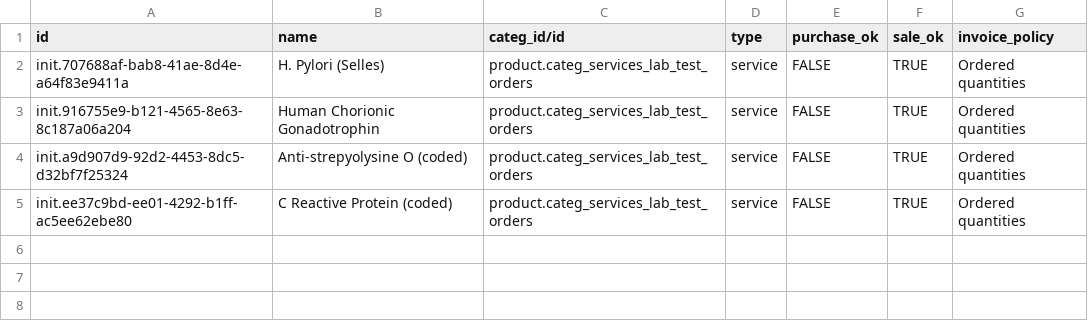
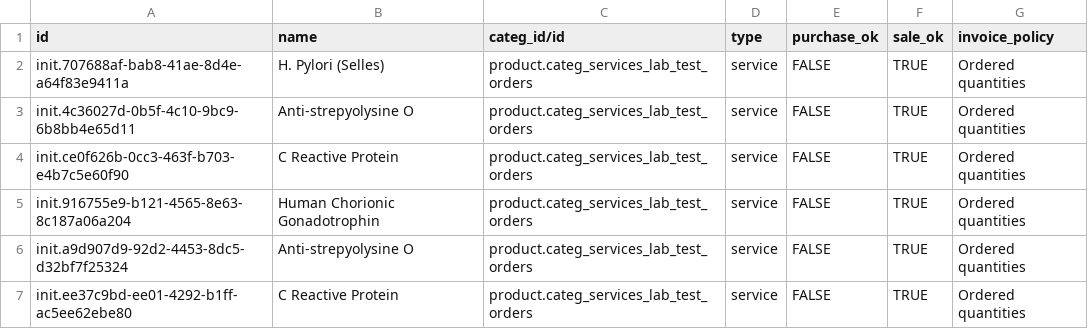
Before and after one commit to mekomsolutions/odoo-config-c2c, a CSV file: configuration/product_variant/labs.csv, drawn as a sheet.

Commit message:
Fix

```diff
--- a/configuration/product_variant/labs.csv
+++ b/configuration/product_variant/labs.csv
@@ -2,4 +2,6 @@ id,name,categ_id/id,type,purchase_ok,sale_ok,invoice_policy
 init.707688af-bab8-41ae-8d4e-a64f83e9411a,H. Pylori (Selles),product.categ_services_lab_test_orders,service,FALSE,TRUE,Ordered quantities
+init.4c36027d-0b5f-4c10-9bc9-6b8bb4e65d11,Anti-strepyolysine O,product.categ_services_lab_test_orders,service,FALSE,TRUE,Ordered quantities
+init.ce0f626b-0cc3-463f-b703-e4b7c5e60f90,C Reactive Protein,product.categ_services_lab_test_orders,service,FALSE,TRUE,Ordered quantities
 init.916755e9-b121-4565-8e63-8c187a06a204,Human Chorionic Gonadotrophin,product.categ_services_lab_test_orders,service,FALSE,TRUE,Ordered quantities
-init.a9d907d9-92d2-4453-8dc5-d32bf7f25324,Anti-strepyolysine O (coded),product.categ_services_lab_test_orders,service,FALSE,TRUE,Ordered quantities
-init.ee37c9bd-ee01-4292-b1ff-ac5ee62ebe80,C Reactive Protein (coded),product.categ_services_lab_test_orders,service,FALSE,TRUE,Ordered quantities
+init.a9d907d9-92d2-4453-8dc5-d32bf7f25324,Anti-strepyolysine O,product.categ_services_lab_test_orders,service,FALSE,TRUE,Ordered quantities
+init.ee37c9bd-ee01-4292-b1ff-ac5ee62ebe80,C Reactive Protein,product.categ_services_lab_test_orders,service,FALSE,TRUE,Ordered quantities
```
